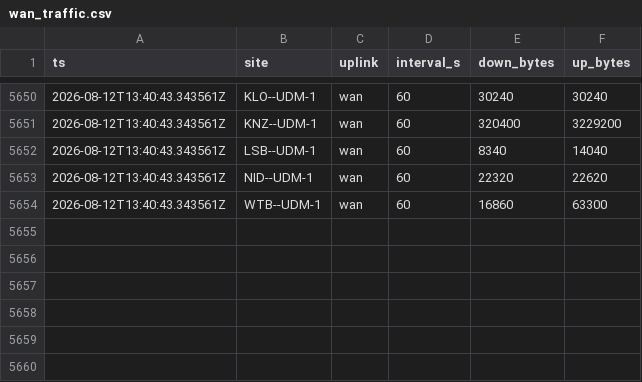
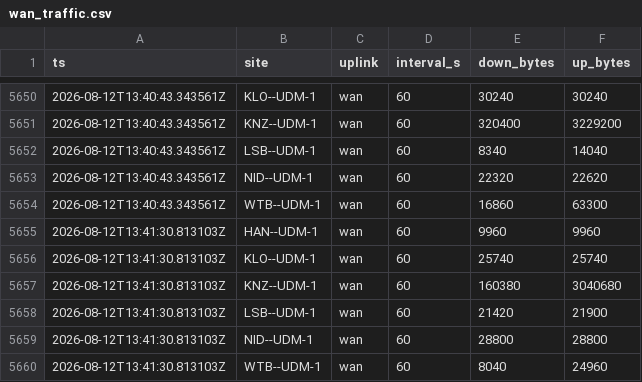
Before and after one commit to dj-sun-hub/wan-monitor-lsb, a CSV file: wan_traffic.csv, drawn as a sheet; only a part is shown, gaps mark what is left out; the diff names each change by its address in the sheet, - before the commit and + after, or states it on an @@ line.

```diff
--- a/wan_traffic.csv
+++ b/wan_traffic.csv
+row 5655: 2026-08-12T13:41:30.813103Z | HAN--UDM-1 | wan | 60 | 9960 | 9960
+row 5656: 2026-08-12T13:41:30.813103Z | KLO--UDM-1 | wan | 60 | 25740 | 25740
+row 5657: 2026-08-12T13:41:30.813103Z | KNZ--UDM-1 | wan | 60 | 160380 | 3040680
+row 5658: 2026-08-12T13:41:30.813103Z | LSB--UDM-1 | wan | 60 | 21420 | 21900
+row 5659: 2026-08-12T13:41:30.813103Z | NID--UDM-1 | wan | 60 | 28800 | 28800
+row 5660: 2026-08-12T13:41:30.813103Z | WTB--UDM-1 | wan | 60 | 8040 | 24960
```
Also changed, not shown: 13 other files.
